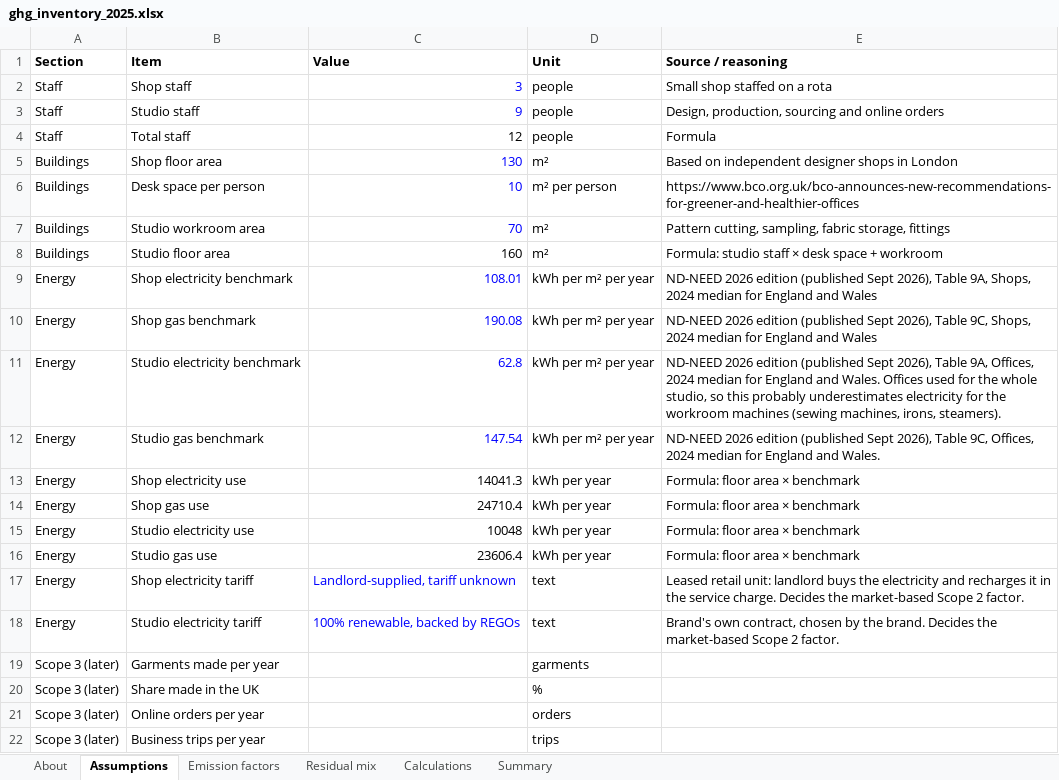
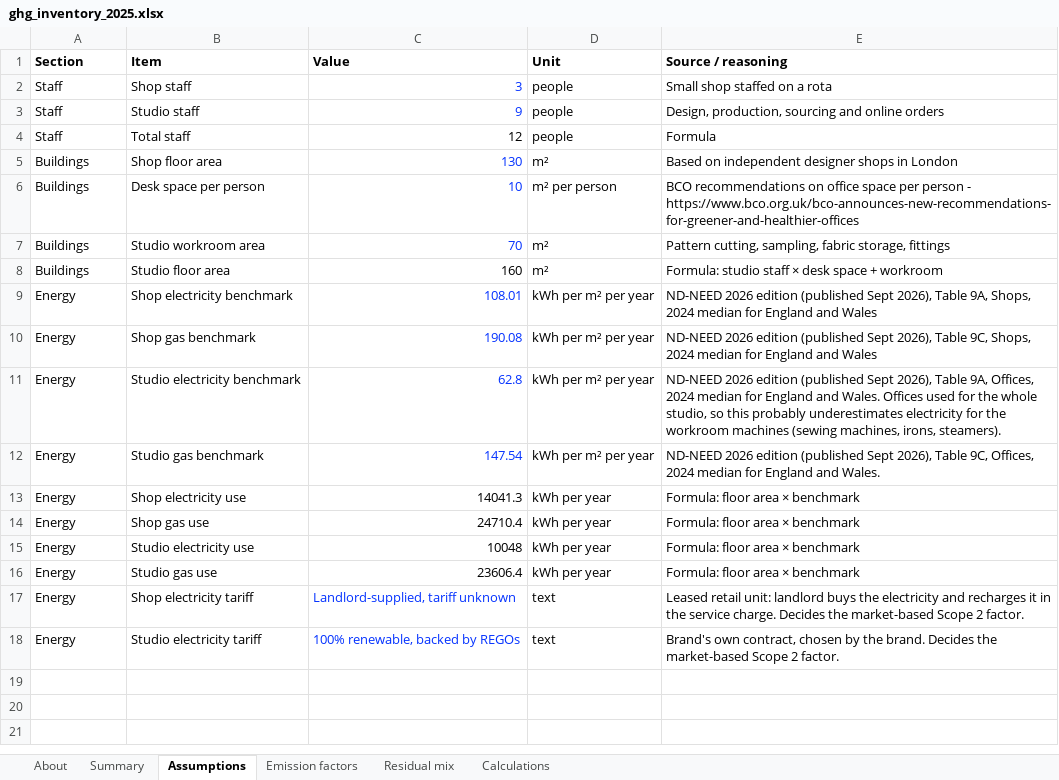
Before and after one commit to kshearer9/fashion-brand-carbon-footprint, an Excel workbook: ghg_inventory_2025.xlsx, sheet Assumptions, drawn as a sheet; values as stored, in another font and other column widths than the file's, no borders; the diff names each change by its address in the sheet, - before the commit and + after, or states it on an @@ line.

Commit message:
calculations and summary of Scope 1 and 2 emissions

```diff
--- a/ghg_inventory_2025.xlsx (sheet Assumptions)
+++ b/ghg_inventory_2025.xlsx (sheet Assumptions)
@@ sheet tab order changed: About | Summary | Assumptions | Emission factors | Residual mix | Calculations @@
-C2:C3 text colour: #0000FF
+C2:C3 text colour: #0432FF
-C5:C7 text colour: #0000FF
+C5:C7 text colour: #0432FF
-E6 (Source / reasoning): https://www.bco.org.uk/bco-announces-new-recommendations-for-greener-and-healthier-offices
+E6 (Source / reasoning): BCO recommendations on office space per person - https://www.bco.org.uk/bco-announces-new-recommendations-for-greener-and-healthier-offices
-C9:C12 text colour: #0000FF
+C9:C12 text colour: #0432FF
-C17:C18 text colour: #0000FF
+C17:C18 text colour: #0432FF
-row 19: Scope 3 (later) | Garments made per year |  | garments
-row 20: Scope 3 (later) | Share made in the UK |  | %
-row 21: Scope 3 (later) | Online orders per year |  | orders
-row 22: Scope 3 (later) | Business trips per year |  | trips
```
Also changed, not shown: sheet Calculations, sheet Summary, sheet Residual mix, sheet Emission factors, sheet About.
